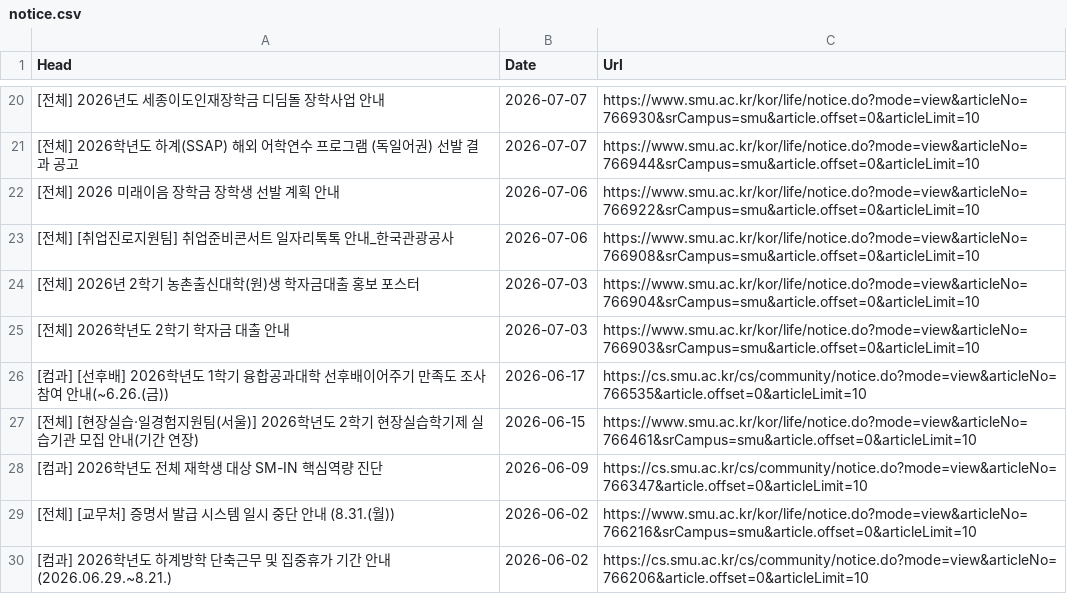
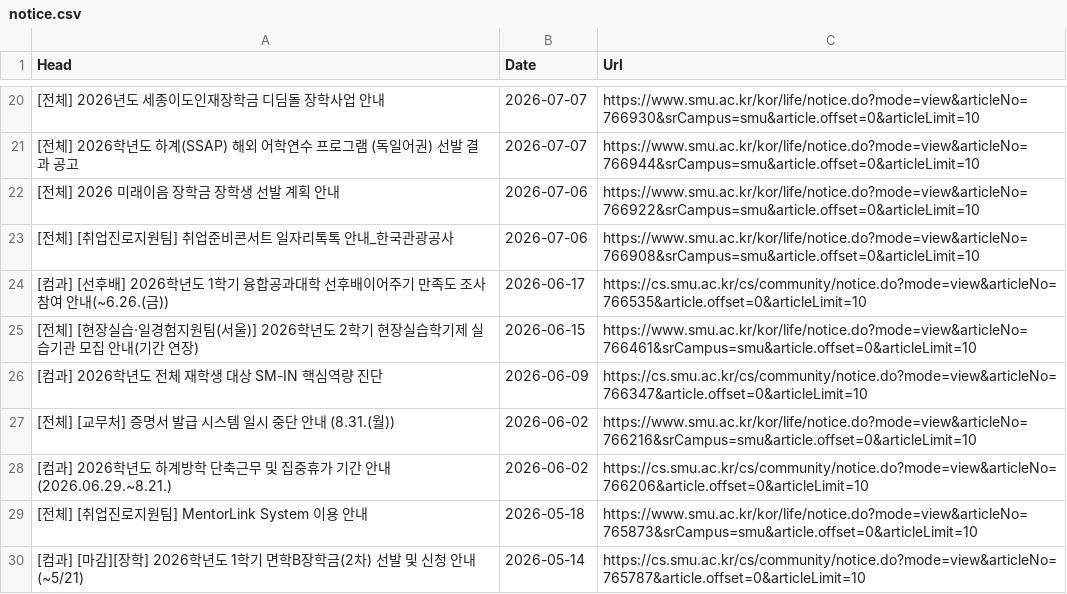
Before and after one commit to sondg921/SMU_Notice, a CSV file: notice.csv, drawn as a sheet; only a part is shown, gaps mark what is left out; the shorter side is filled out with more unchanged rows; the diff names each change by its address in the sheet, - before the commit and + after, or states it on an @@ line.

```diff
--- a/notice.csv
+++ b/notice.csv
-row 24: [전체] 2026년 2학기 농촌출신대학(원)생 학자금대출 홍보 포스터 | 2026-07-03 | https://www.smu.ac.kr/kor/life/notice.do?mode=view&articleNo=766904&srCampus=smu&article.offset=0&articleLimit=10
-row 25: [전체] 2026학년도 2학기 학자금 대출 안내 | 2026-07-03 | https://www.smu.ac.kr/kor/life/notice.do?mode=view&articleNo=766903&srCampus=smu&article.offset=0&articleLimit=10
```
Also changed, not shown: 1 other file.
